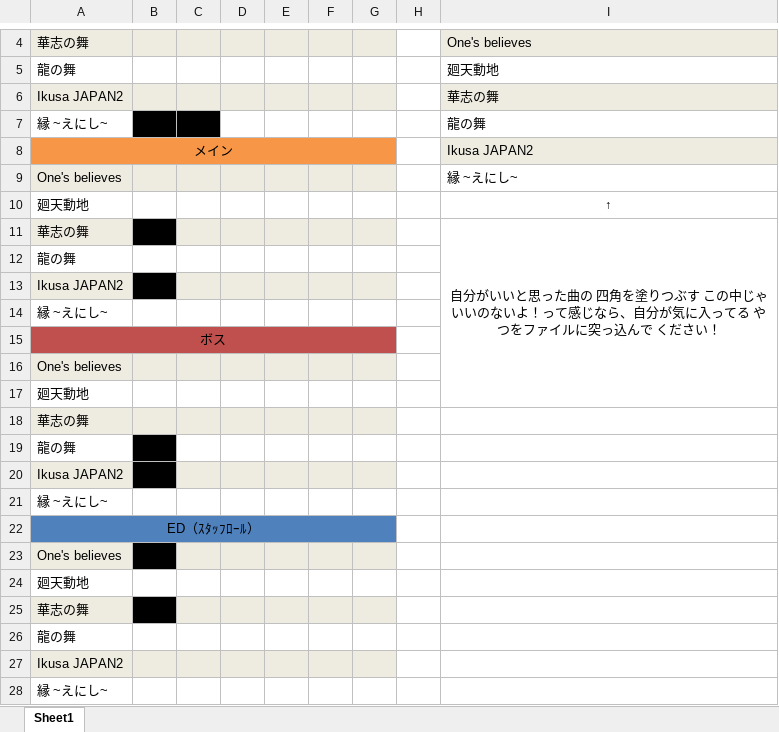
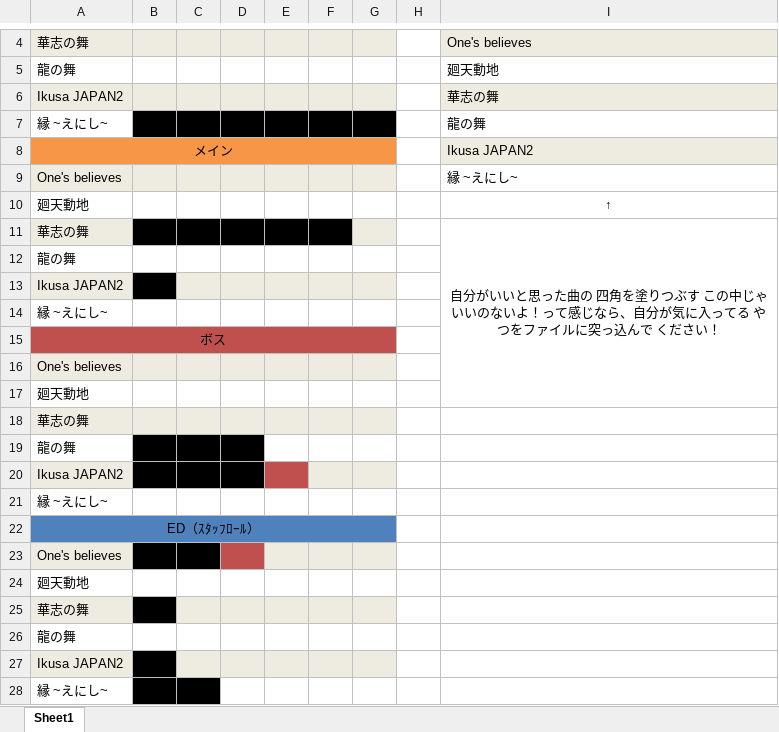
Before and after one commit to GCLUC2018s/GameProject, an Excel workbook: Hiroshima/GameSound参考/どれがいいかな？.xlsx, sheet Sheet1, drawn as a sheet; only a part is shown, gaps mark what is left out; values as stored, in another font and other column widths than the file's, no borders; the diff names each change by its address in the sheet, - before the commit and + after, or states it on an @@ line.

```diff
--- a/Hiroshima/GameSound参考/どれがいいかな？.xlsx (sheet Sheet1)
+++ b/Hiroshima/GameSound参考/どれがいいかな？.xlsx (sheet Sheet1)
-D7:G7 fill: none
+D7:G7 fill: #000000
-C11:F11 fill: #EEECE1
+C11:F11 fill: #000000
-C19:D19 fill: none
+C19:D19 fill: #000000
-C20:D20 fill: #EEECE1
+C20:D20 fill: #000000
-E20 fill: #EEECE1
+E20 fill: #C0504D
-C23 fill: #EEECE1
+C23 fill: #000000
-D23 fill: #EEECE1
+D23 fill: #C0504D
-B27 fill: #EEECE1
+B27 fill: #000000
-B28:C28 fill: none
+B28:C28 fill: #000000
```
Also changed, not shown: 1 other file.
